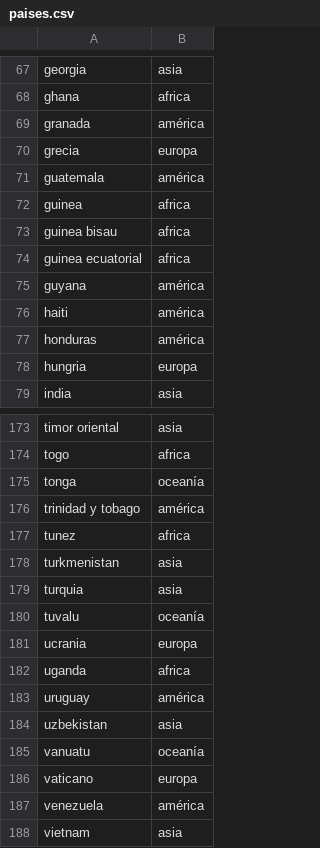
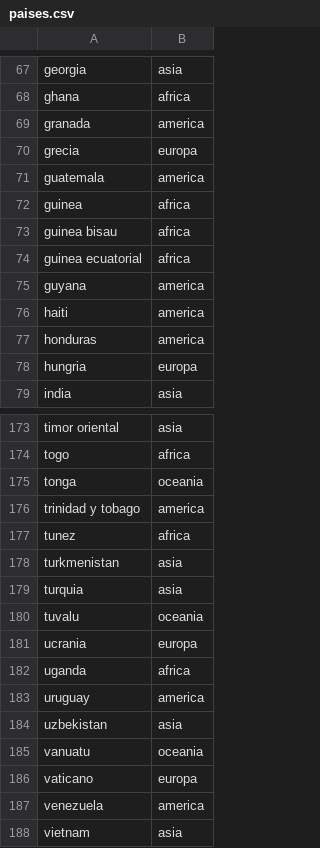
Before and after one commit to agusC77/trabajo_practico_integrador_programacion, a CSV file: paises.csv, drawn as a sheet; only a part is shown, gaps mark what is left out; the diff covers the shown part only.

```diff
--- a/paises.csv
+++ b/paises.csv
@@ -68,5 +68,5 @@ georgia, asia
 ghana, africa
-granada, américa
+granada, america
 grecia, europa
-guatemala, américa
+guatemala, america
 guinea, africa
@@ -74,5 +74,5 @@ guinea bisau, africa
 guinea ecuatorial, africa
-guyana, américa
-haiti, américa
-honduras, américa
+guyana, america
+haiti, america
+honduras, america
 hungria, europa
@@ -174,4 +174,4 @@ timor oriental, asia
 togo, africa
-tonga, oceanía
-trinidad y tobago, américa
+tonga, oceania
+trinidad y tobago, america
 tunez, africa
@@ -179,10 +179,10 @@ turkmenistan, asia
 turquia, asia
-tuvalu, oceanía
+tuvalu, oceania
 ucrania, europa
 uganda, africa
-uruguay, américa
+uruguay, america
 uzbekistan, asia
-vanuatu, oceanía
+vanuatu, oceania
 vaticano, europa
-venezuela, américa
+venezuela, america
 vietnam, asia
```
Also changed, not shown: 41 edited cells elsewhere in this file, 4 other files.
